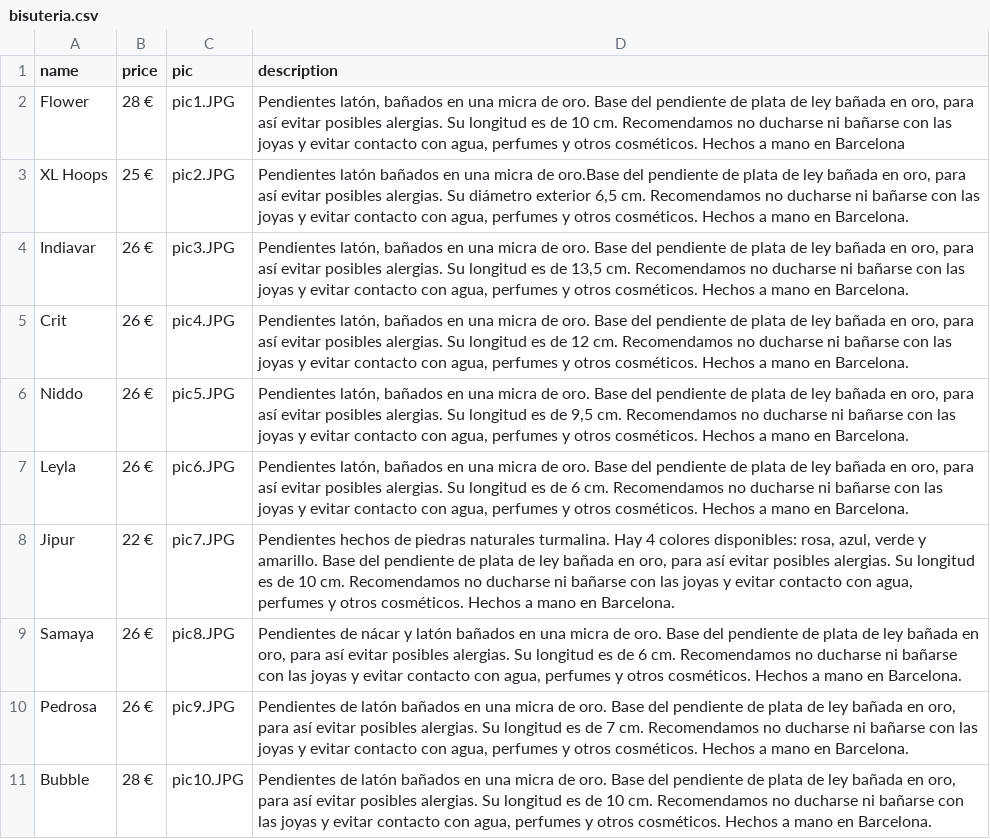
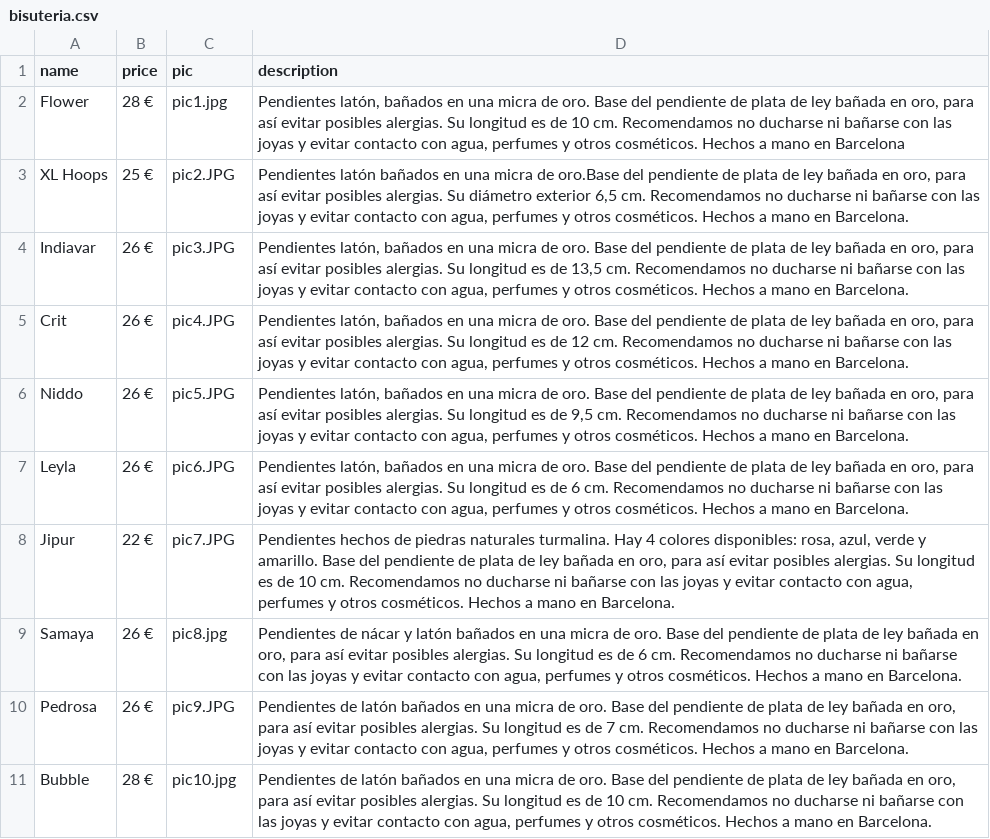
Before and after one commit to mauraserra/EvaluacionFinal, a CSV file: bisuteria.csv, drawn as a sheet.

Commit message:
Update bisuteria.csv

```diff
--- a/bisuteria.csv
+++ b/bisuteria.csv
@@ -1,3 +1,3 @@
 name,price,pic,description
-Flower,28 €,pic1.JPG,"Pendientes latón, bañados en una micra de oro. Base del pendiente de plata de ley bañada en oro, para así evitar posibles alergias. Su longitud es de 10 cm. Recomendamos no ducharse ni bañarse con las joyas y evitar contacto con agua, perfumes y otros cosméticos. Hechos a mano en Barcelona"
+Flower,28 €,pic1.jpg,"Pendientes latón, bañados en una micra de oro. Base del pendiente de plata de ley bañada en oro, para así evitar posibles alergias. Su longitud es de 10 cm. Recomendamos no ducharse ni bañarse con las joyas y evitar contacto con agua, perfumes y otros cosméticos. Hechos a mano en Barcelona"
 XL Hoops,25 €,pic2.JPG,"Pendientes latón bañados en una micra de oro.Base del pendiente de plata de ley bañada en oro, para así evitar posibles alergias. Su diámetro exterior 6,5 cm. Recomendamos no ducharse ni bañarse con las joyas y evitar contacto con agua, perfumes y otros cosméticos. Hechos a mano en Barcelona."
@@ -8,4 +8,4 @@ Leyla,26 €,pic6.JPG,"Pendientes latón, bañados en una micra de oro. Base del
 Jipur,22 €,pic7.JPG,"Pendientes hechos de piedras naturales turmalina. Hay 4 colores disponibles: rosa, azul, verde y amarillo. Base del pendiente de plata de ley bañada en oro, para así evitar posibles alergias. Su longitud es de 10 cm. Recomendamos no ducharse ni bañarse con las joyas y evitar contacto con agua, perfumes y otros cosméticos. Hechos a mano en Barcelona."
-Samaya,26 €,pic8.JPG,"Pendientes de nácar y latón bañados en una micra de oro. Base del pendiente de plata de ley bañada en oro, para así evitar posibles alergias. Su longitud es de 6 cm. Recomendamos no ducharse ni bañarse con las joyas y evitar contacto con agua, perfumes y otros cosméticos. Hechos a mano en Barcelona."
+Samaya,26 €,pic8.jpg,"Pendientes de nácar y latón bañados en una micra de oro. Base del pendiente de plata de ley bañada en oro, para así evitar posibles alergias. Su longitud es de 6 cm. Recomendamos no ducharse ni bañarse con las joyas y evitar contacto con agua, perfumes y otros cosméticos. Hechos a mano en Barcelona."
 Pedrosa,26 €,pic9.JPG,"Pendientes de  latón bañados en una micra de oro. Base del pendiente de plata de ley bañada en oro, para así evitar posibles alergias. Su longitud es de 7 cm. Recomendamos no ducharse ni bañarse con las joyas y evitar contacto con agua, perfumes y otros cosméticos. Hechos a mano en Barcelona."
-Bubble,28 €,pic10.JPG,"Pendientes de  latón bañados en una micra de oro. Base del pendiente de plata de ley bañada en oro, para así evitar posibles alergias. Su longitud es de 10 cm. Recomendamos no ducharse ni bañarse con las joyas y evitar contacto con agua, perfumes y otros cosméticos. Hechos a mano en Barcelona."
+Bubble,28 €,pic10.jpg,"Pendientes de  latón bañados en una micra de oro. Base del pendiente de plata de ley bañada en oro, para así evitar posibles alergias. Su longitud es de 10 cm. Recomendamos no ducharse ni bañarse con las joyas y evitar contacto con agua, perfumes y otros cosméticos. Hechos a mano en Barcelona."
```
